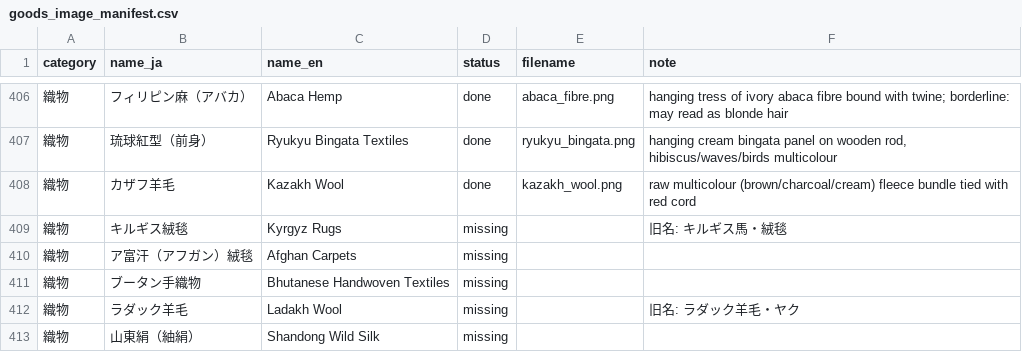
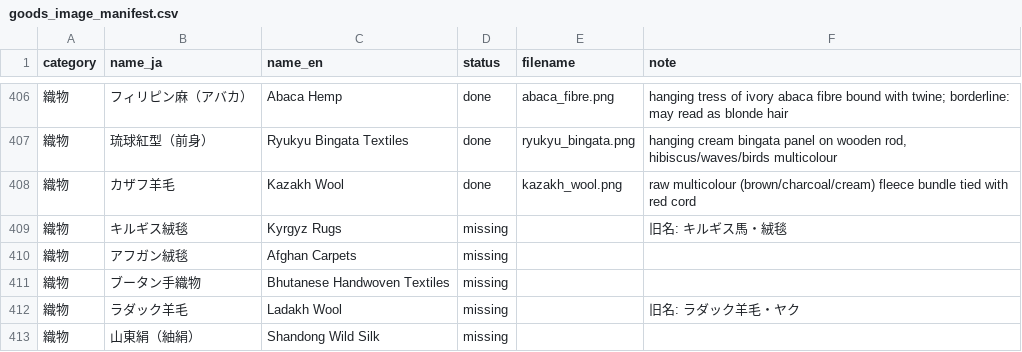
Before and after one commit to mwgmr056/caravan-game-assets, a CSV file: goods_images/goods_image_manifest.csv, drawn as a sheet; only a part is shown, gaps mark what is left out.

```diff
--- a/goods_images/goods_image_manifest.csv
+++ b/goods_images/goods_image_manifest.csv
@@ -409,3 +409,3 @@
 織物,キルギス絨毯,Kyrgyz Rugs,missing,,旧名: キルギス馬・絨毯
-織物,ア富汗（アフガン）絨毯,Afghan Carpets,missing,,
+織物,アフガン絨毯,Afghan Carpets,missing,,
 織物,ブータン手織物,Bhutanese Handwoven Textiles,missing,,
```
